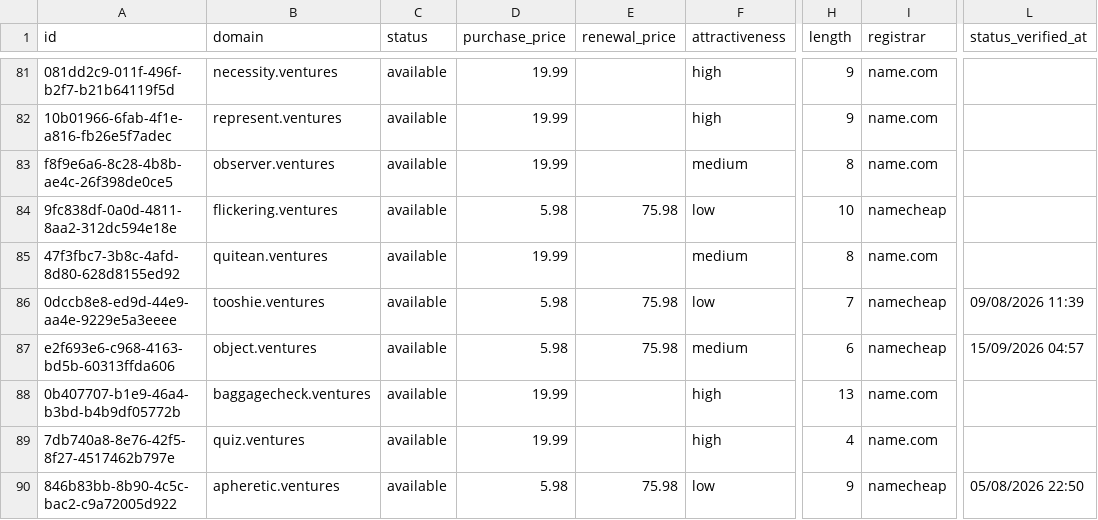
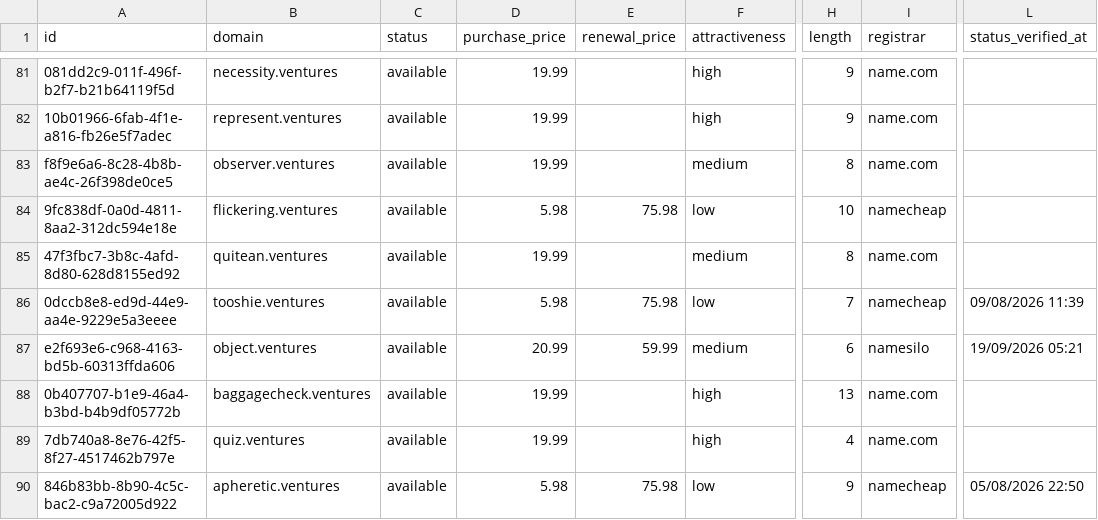
Before and after one commit to UniqueDomains/ventures-oneword-domains, a CSV file: ventures.csv, drawn as a sheet; only a part is shown, gaps mark what is left out; the diff covers the shown part only; the diff names each change by its address in the sheet, - before the commit and + after, or states it on an @@ line.

```diff
--- a/ventures.csv
+++ b/ventures.csv
-D87 (purchase_price): 5.98
+D87 (purchase_price): 20.99
-E87 (renewal_price): 75.98
+E87 (renewal_price): 59.99
-I87 (registrar): namecheap
+I87 (registrar): namesilo
-L87 (status_verified_at): 15/09/2026 04:57
+L87 (status_verified_at): 19/09/2026 05:21
```
Also changed, not shown: 5 added rows, 5 removed rows and 77 edited cells elsewhere in this file, 4 other files.
